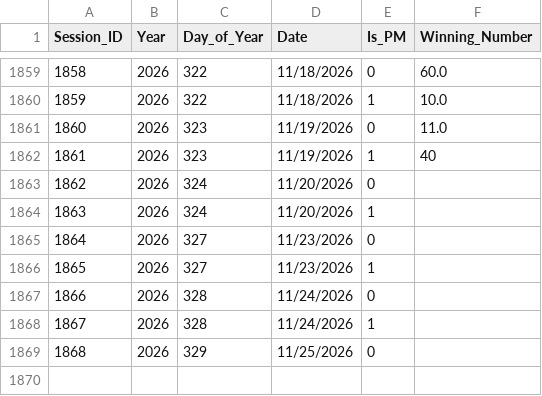
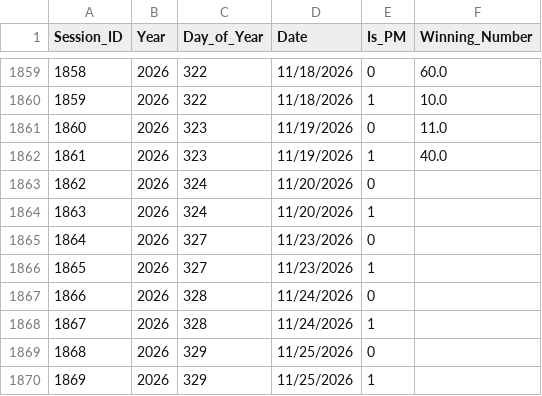
Before and after one commit to khaymay/SAI-2D, a CSV file: data/draws.csv, drawn as a sheet; only a part is shown, gaps mark what is left out.

```diff
--- a/data/draws.csv
+++ b/data/draws.csv
@@ -1861,3 +1861,3 @@ Session_ID,Year,Day_of_Year,Date,Is_PM,Winning_Number
 1860,2026,323,11/19/2026,0,11.0
-1861,2026,323,11/19/2026,1,40
+1861,2026,323,11/19/2026,1,40.0
 1862,2026,324,11/20/2026,0,
@@ -1869 +1869,2 @@ Session_ID,Year,Day_of_Year,Date,Is_PM,Winning_Number
 1868,2026,329,11/25/2026,0,
+1869,2026,329,11/25/2026,1,
```
Also changed, not shown: 1 other file.
